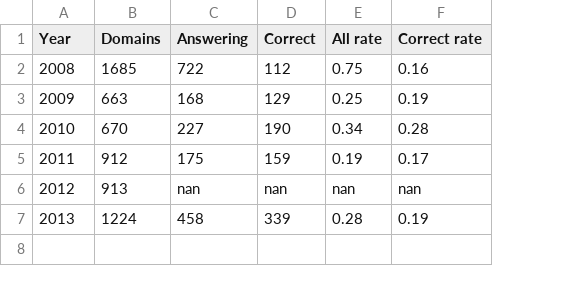
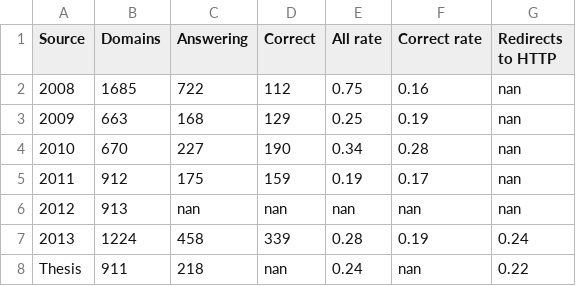
Before and after one commit to joelpurra/more-tracked-paper, a TSV file: report/se.health-status.https.tsv, drawn as a sheet; the diff names each change by its address in the sheet, - before the commit and + after, or states it on an @@ line.

Commit message:
Compare thesis to HTTPS in .SE Health Status

```diff
--- a/report/se.health-status.https.tsv
+++ b/report/se.health-status.https.tsv
+column G (Redirects to HTTP), rows 2-7: nan | nan | nan | nan | nan | 0.24
@@ column A (Source) renumbered in row 1 @@
+row 8: Thesis | 911 | 218 | nan | 0.24 | nan | 0.22
```
Also changed, not shown: 1 other file.
